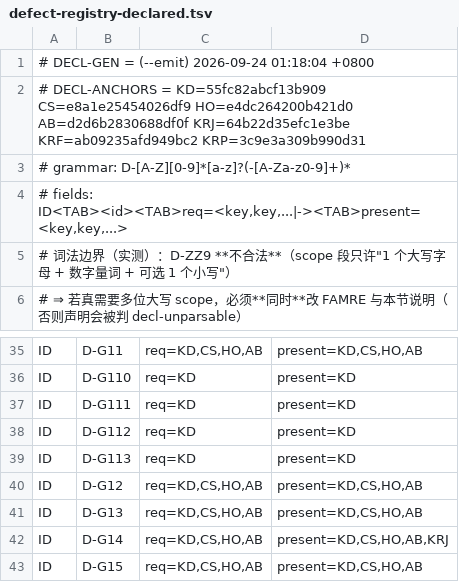
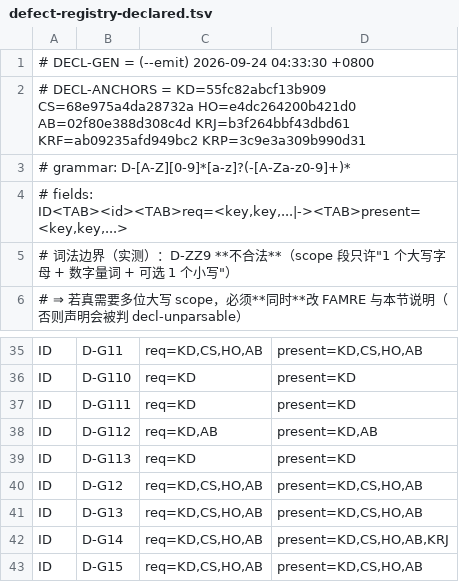
Before and after one commit to isharrrry/WPFOnLinux, a TSV file: build/MilBridge/tools/defect-registry-declared.tsv, drawn as a sheet; only a part is shown, gaps mark what is left out.

Commit message:
docs(reg): 重发 defect-registry-declared.tsv（DECL-ANCHORS 对齐 #58/#59 冻结后的 AB；DEFREG_DECLDRIFT 归零）

```diff
--- a/build/MilBridge/tools/defect-registry-declared.tsv
+++ b/build/MilBridge/tools/defect-registry-declared.tsv
@@ -1,3 +1,3 @@
-# DECL-GEN = (--emit) 2026-09-24 01:18:04 +0800
-# DECL-ANCHORS = KD=55fc82abcf13b909 CS=e8a1e25454026df9 HO=e4dc264200b421d0 AB=d2d6b2830688df0f KRJ=64b22d35efc1e3be KRF=ab09235afd949bc2 KRP=3c9e3a309b990d31
+# DECL-GEN = (--emit) 2026-09-24 04:33:30 +0800
+# DECL-ANCHORS = KD=55fc82abcf13b909 CS=68e975a4da28732a HO=e4dc264200b421d0 AB=02f80e388d308c4d KRJ=b3f264bbf43dbd61 KRF=ab09235afd949bc2 KRP=3c9e3a309b990d31
 # grammar: D-[A-Z][0-9]*[a-z]?(-[A-Za-z0-9]+)*
@@ -37,3 +37,3 @@ ID	D-G110	req=KD	present=KD
 ID	D-G111	req=KD	present=KD
-ID	D-G112	req=KD	present=KD
+ID	D-G112	req=KD,AB	present=KD,AB
 ID	D-G113	req=KD	present=KD
```
